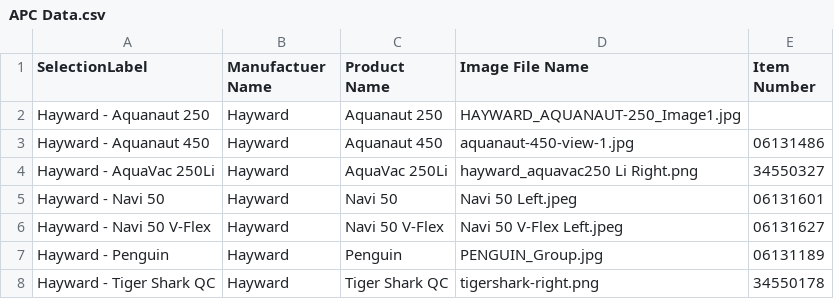
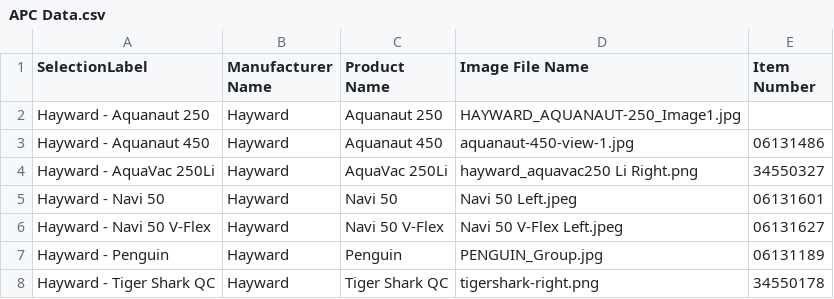
Before and after one commit to TemplateSourceData/APC, a CSV file: APC Data.csv, drawn as a sheet; only a part is shown.

Commit message:
Fix header formatting in APC Data.csv

```diff
--- a/APC Data.csv
+++ b/APC Data.csv
@@ -1,2 +1,2 @@
-SelectionLabel,Manufactuer Name,Product Name,Image File Name,Item Number
+SelectionLabel,Manufacturer Name,Product Name,Image File Name,Item Number
 Hayward - Aquanaut 250,Hayward,Aquanaut 250,HAYWARD_AQUANAUT-250_Image1.jpg,
```
